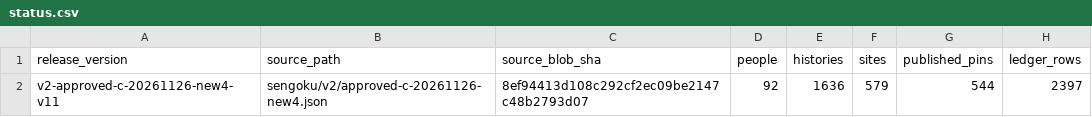
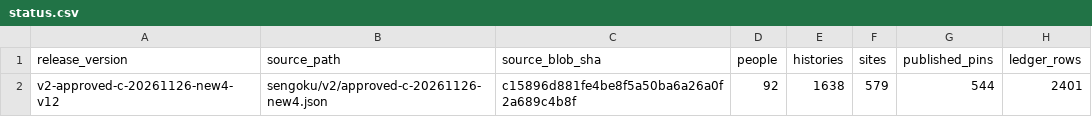
Before and after one commit to kengo-alfa01/walked, a CSV file: data/c-release/status.csv, drawn as a sheet.

```diff
--- a/data/c-release/status.csv
+++ b/data/c-release/status.csv
@@ -1,2 +1,2 @@
 release_version,source_path,source_blob_sha,people,histories,sites,published_pins,ledger_rows
-v2-approved-c-20261126-new4-v11,sengoku/v2/approved-c-20261126-new4.json,8ef94413d108c292cf2ec09be2147c48b2793d07,92,1636,579,544,2397
+v2-approved-c-20261126-new4-v12,sengoku/v2/approved-c-20261126-new4.json,c15896d881fe4be8f5a50ba6a26a0f2a689c4b8f,92,1638,579,544,2401
```
Also changed, not shown: data/c-release/records.csv, 1 other file.
